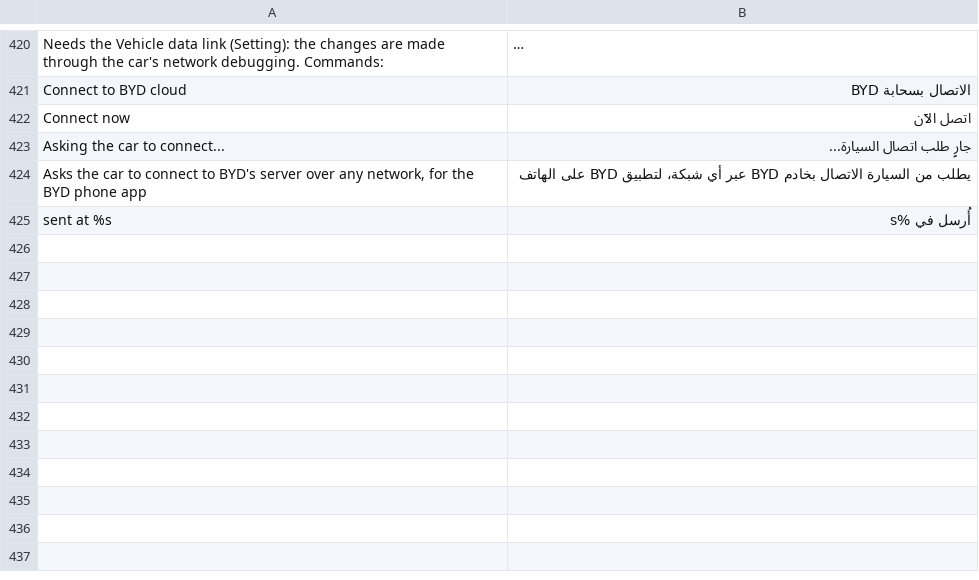
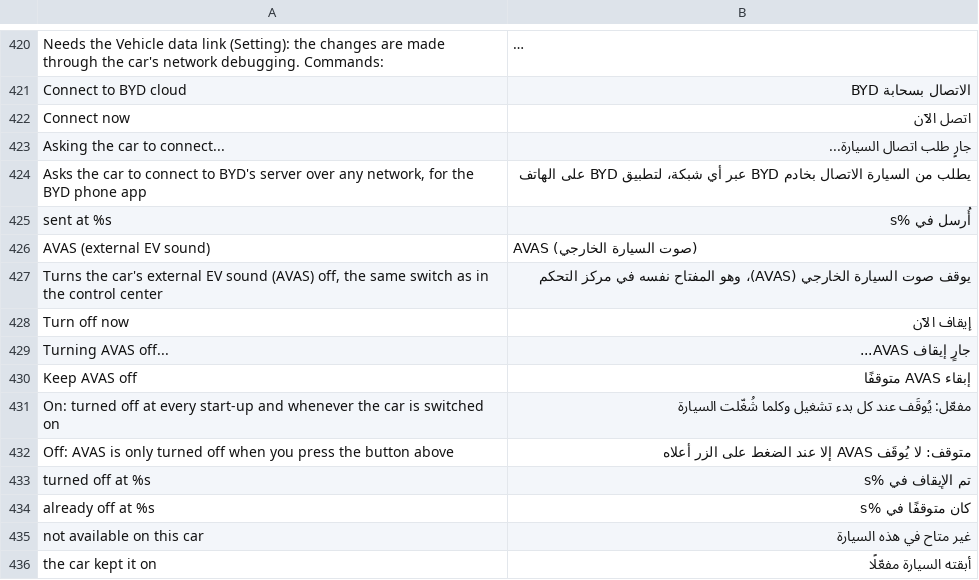
Before and after one commit to 3freet/Trip-Recorder-NG, a TSV file: assets/ar.tsv, drawn as a sheet; only a part is shown, gaps mark what is left out; long unchanged cells end in ….

Commit message:
Add AVAS tweak
Tweaks tab: turn the car's external EV sound (AVAS) off with a button, or keep it off at every start-up and ignition-on.

```diff
--- a/assets/ar.tsv
+++ b/assets/ar.tsv
@@ -425 +425,12 @@ Asks the car to connect to BYD's server over any network, for the BYD phone app
 sent at %s	أُرسل في %s
+AVAS (external EV sound)	AVAS (صوت السيارة الخارجي)
+Turns the car's external EV sound (AVAS) off, the same switch as in the control center	يوقف صوت السيارة الخارجي (AVAS)، وهو المفتاح نفسه في مركز التحكم
+Turn off now	إيقاف الآن
+Turning AVAS off...	جارٍ إيقاف AVAS...
+Keep AVAS off	إبقاء AVAS متوقفًا
+On: turned off at every start-up and whenever the car is switched on	مفعّل: يُوقَف عند كل بدء تشغيل وكلما شُغّلت السيارة
+Off: AVAS is only turned off when you press the button above	متوقف: لا يُوقَف AVAS إلا عند الضغط على الزر أعلاه
+turned off at %s	تم الإيقاف في %s
+already off at %s	كان متوقفًا في %s
+not available on this car	غير متاح في هذه السيارة
+the car kept it on	أبقته السيارة مفعّلًا
```
Also changed, not shown: 6 other files.
